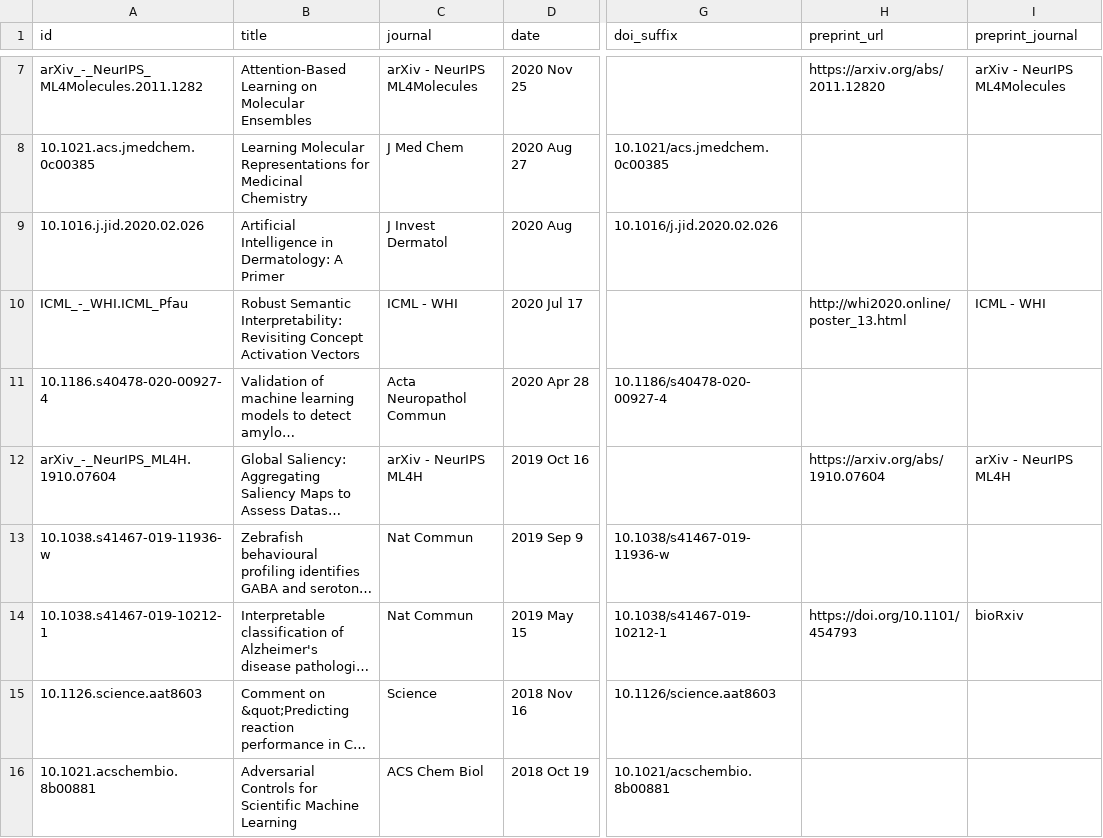
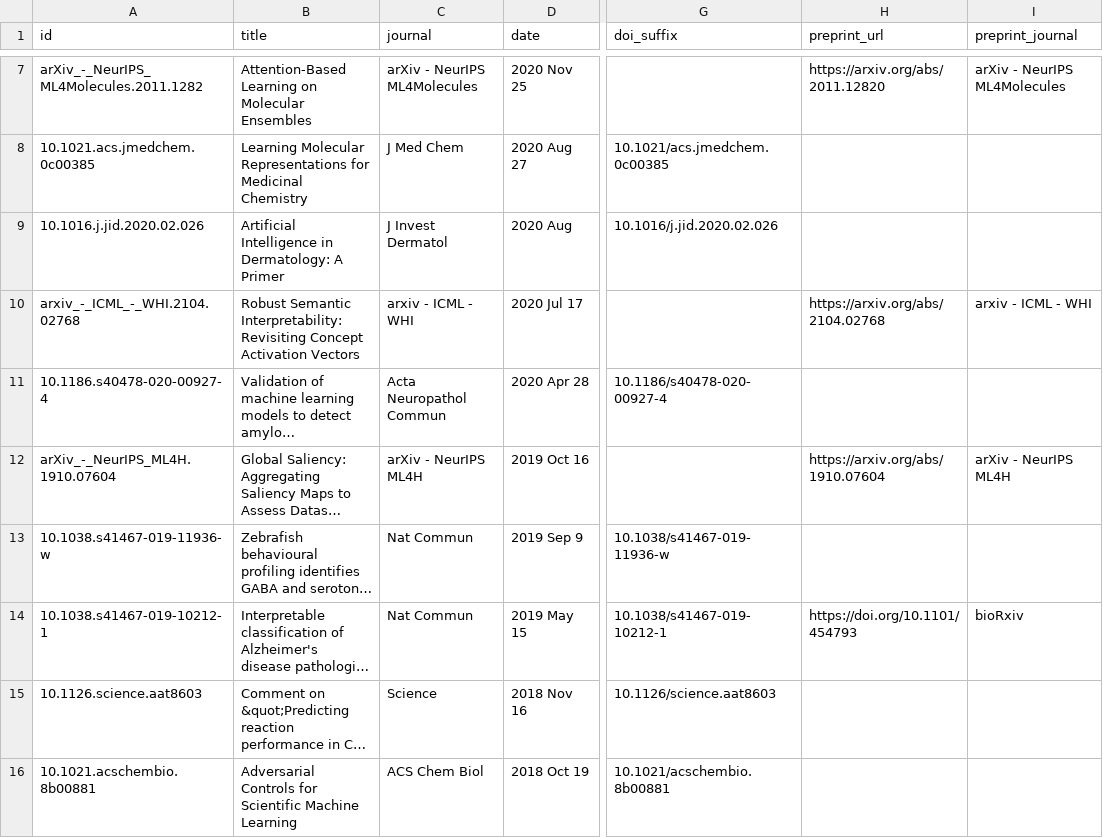
Before and after one commit to keiserlab/keiserlab.github.io, a CSV file: _data/papers.csv, drawn as a sheet; only a part is shown, gaps mark what is left out; long unchanged cells end in …; the diff names each change by its address in the sheet, - before the commit and + after, or states it on an @@ line.

Commit message:
update pfau icml arxiv link

```diff
--- a/_data/papers.csv
+++ b/_data/papers.csv
-A10 (id): ICML_-_WHI.ICML_Pfau
+A10 (id): arxiv_-_ICML_-_WHI.2104.02768
-C10 (journal): ICML - WHI
+C10 (journal): arxiv - ICML - WHI
-H10 (preprint_url): http://whi2020.online/poster_13.html
+H10 (preprint_url): https://arxiv.org/abs/2104.02768
-I10 (preprint_journal): ICML - WHI
+I10 (preprint_journal): arxiv - ICML - WHI
```
Also changed, not shown: utils/papers/input/preprints.csv, 5 other files.
